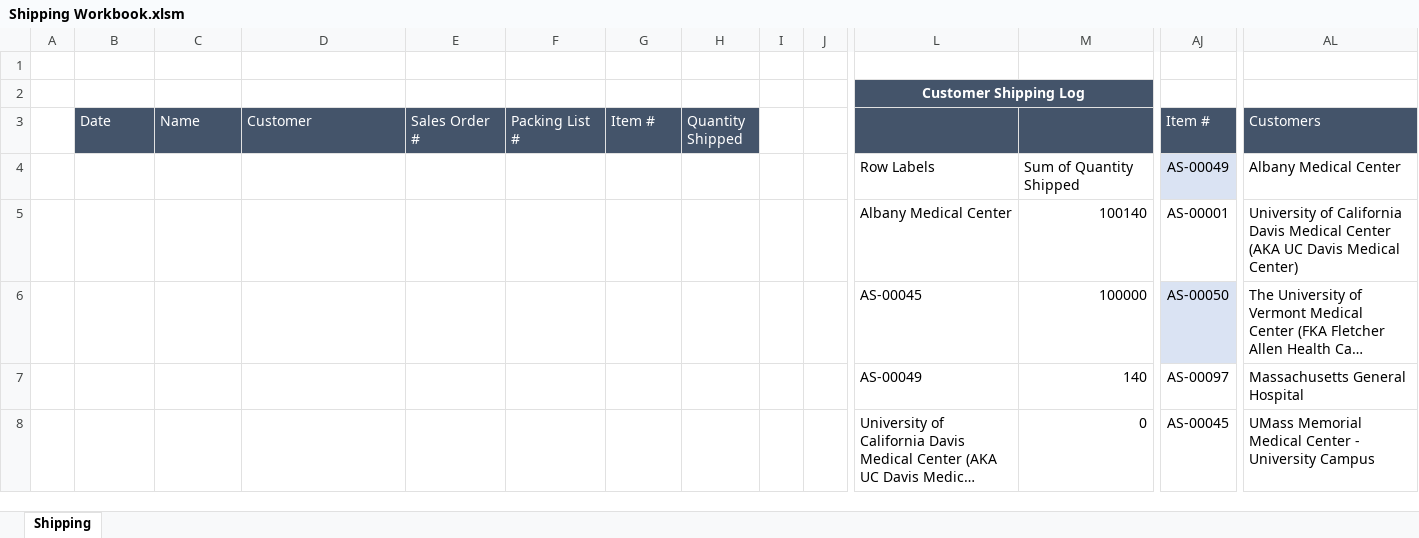
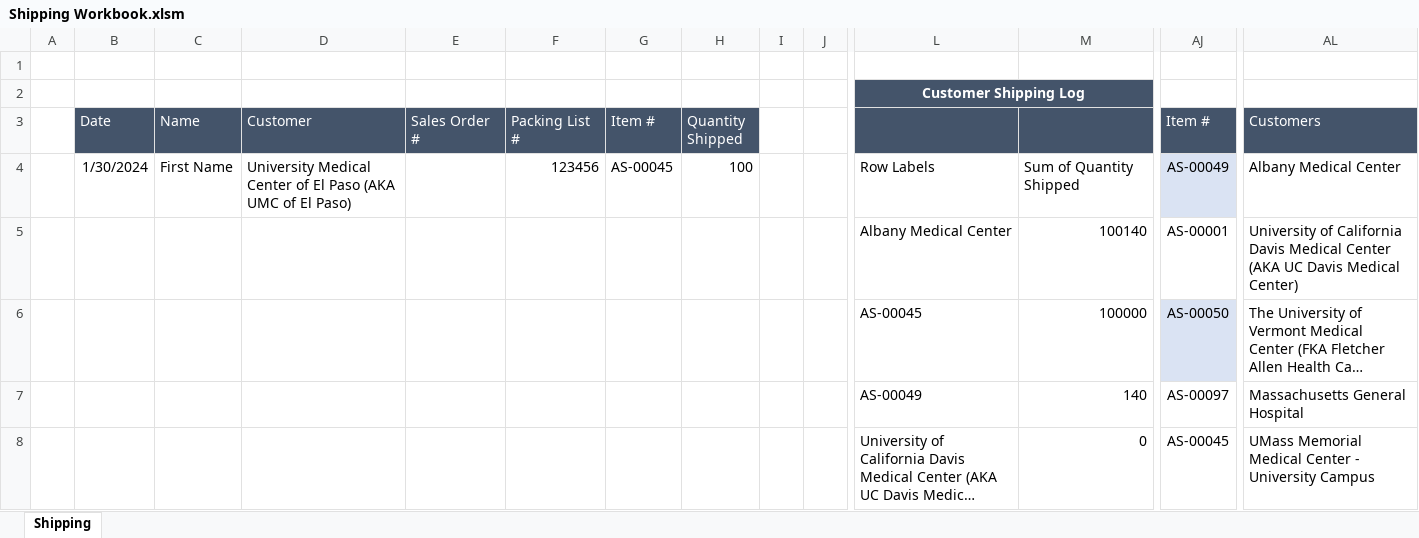
Before and after one commit to sharath561/Medical-device-database-system, an Excel workbook: Shipping Workbook.xlsm, sheet Shipping, drawn as a sheet; only a part is shown, gaps mark what is left out; long unchanged cells end in …; values as stored, in another font and other column widths than the file's, no borders; charts and pictures and table styles not drawn; removed rows and columns are numbered as before the commit, all else as after; rows hold the shown columns only; the diff names each change by its address in the sheet, - before the commit and + after, or states it on an @@ line.

```diff
--- a/Shipping Workbook.xlsm (sheet Shipping)
+++ b/Shipping Workbook.xlsm (sheet Shipping)
-row 4:  |  |  |  |  |  |  |  |  |  | Row Labels | Sum of Quantity Shipped | AS-00049 | Albany Medical Center
+row 4:  | 1/30/2024 | First Name | University Medical Center of El Paso (AKA UMC of El Paso) |  | 123456 | AS-00045 | 100 |  |  | Row Labels | Sum of Quantity Shipped | AS-00049 | Albany Medical Center
```
Also changed, not shown: Production Workbook.xlsm, 4 other files.
